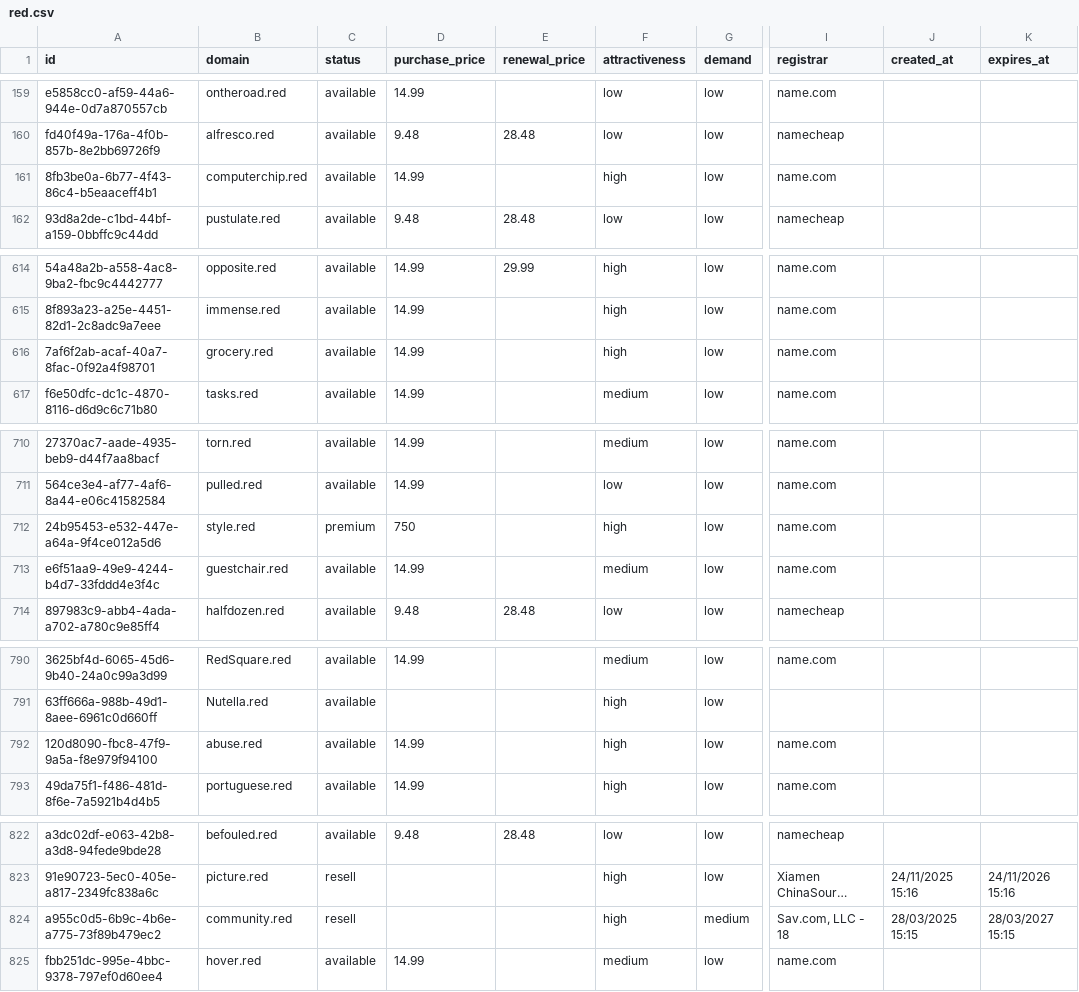
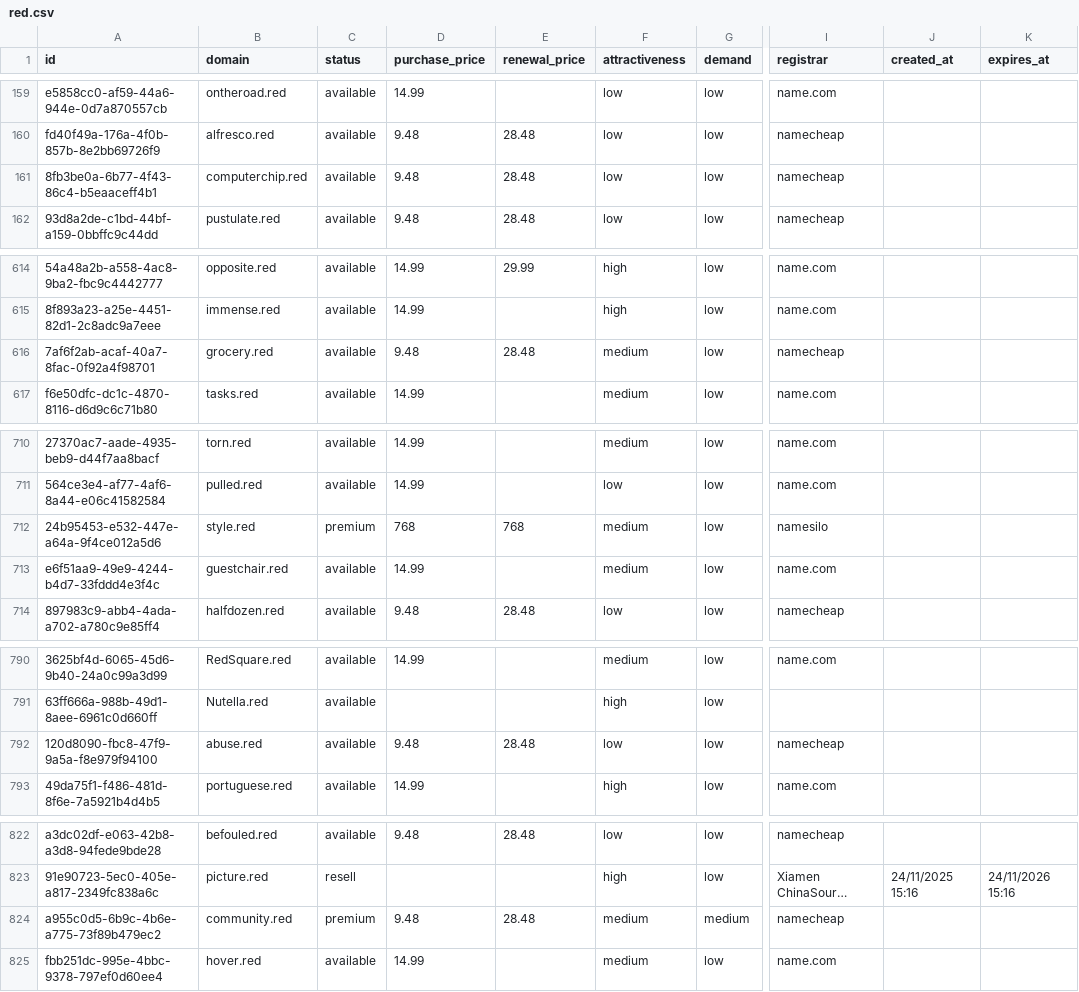
Before and after one commit to UniqueDomains/red-oneword-domains, a CSV file: red.csv, drawn as a sheet; only a part is shown, gaps mark what is left out; long unchanged cells end in …; the diff names each change by its address in the sheet, - before the commit and + after, or states it on an @@ line.

Commit message:
Domains update

```diff
--- a/red.csv
+++ b/red.csv
-D161 (purchase_price): 14.99
+D161 (purchase_price): 9.48
-E161 (renewal_price): (empty)
+E161 (renewal_price): 28.48
-F161 (attractiveness): high
+F161 (attractiveness): low
-I161 (registrar): name.com
+I161 (registrar): namecheap
-D616 (purchase_price): 14.99
+D616 (purchase_price): 9.48
-E616 (renewal_price): (empty)
+E616 (renewal_price): 28.48
-F616 (attractiveness): high
+F616 (attractiveness): medium
-I616 (registrar): name.com
+I616 (registrar): namecheap
-D712 (purchase_price): 750
+D712 (purchase_price): 768
-E712 (renewal_price): (empty)
+E712 (renewal_price): 768
-F712 (attractiveness): high
+F712 (attractiveness): medium
-I712 (registrar): name.com
+I712 (registrar): namesilo
-D792 (purchase_price): 14.99
+D792 (purchase_price): 9.48
-E792 (renewal_price): (empty)
+E792 (renewal_price): 28.48
-F792 (attractiveness): high
+F792 (attractiveness): low
-I792 (registrar): name.com
+I792 (registrar): namecheap
-C824 (status): resell
+C824 (status): premium
-D824 (purchase_price): (empty)
+D824 (purchase_price): 9.48
-E824 (renewal_price): (empty)
+E824 (renewal_price): 28.48
-F824 (attractiveness): high
+F824 (attractiveness): medium
-I824 (registrar): Sav.com, LLC - 18
+I824 (registrar): namecheap
-J824 (created_at): 28/03/2025 15:15
+J824 (created_at): (empty)
-K824 (expires_at): 28/03/2027 15:15
+K824 (expires_at): (empty)
```
Also changed, not shown: 4 other files.
